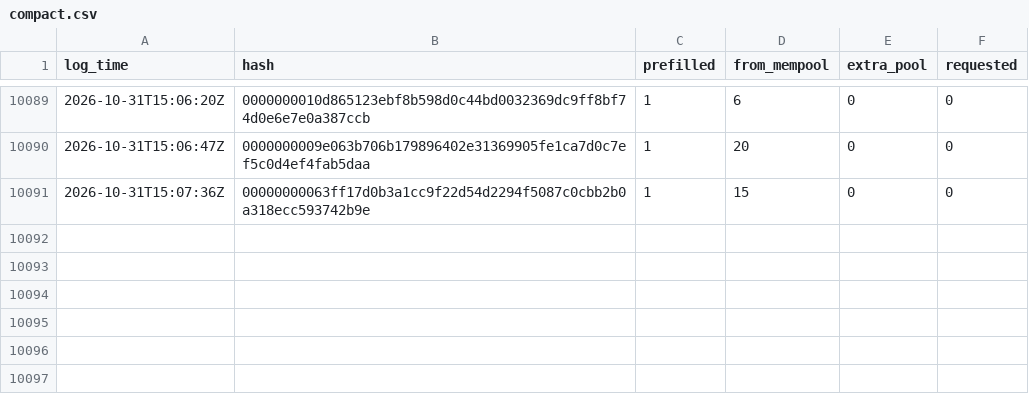
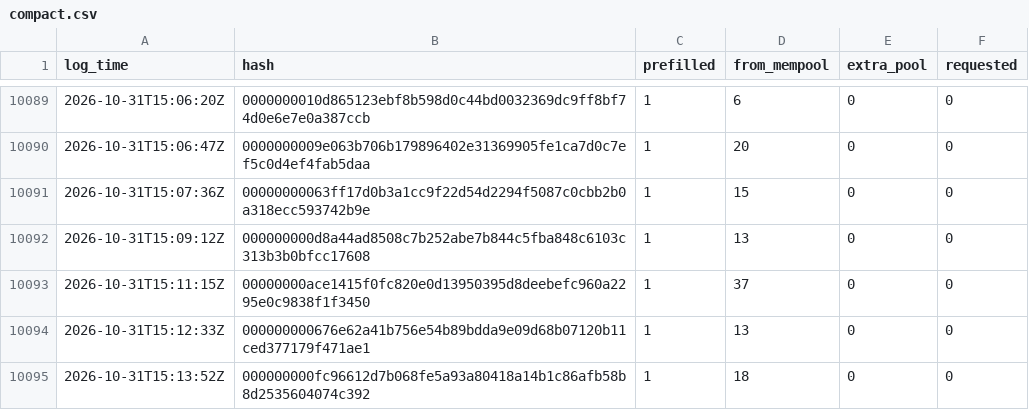
Before and after one commit to rufitnes/tempnet-data, a CSV file: data/compact.csv, drawn as a sheet; only a part is shown, gaps mark what is left out.

```diff
--- a/data/compact.csv
+++ b/data/compact.csv
@@ -10091 +10091,5 @@ log_time,hash,prefilled,from_mempool,extra_pool,requested
 2026-10-31T15:07:36Z,00000000063ff17d0b3a1cc9f22d54d2294f5087c0cbb2b0a318ecc593742b9e,1,15,0,0
+2026-10-31T15:09:12Z,000000000d8a44ad8508c7b252abe7b844c5fba848c6103c313b3b0bfcc17608,1,13,0,0
+2026-10-31T15:11:15Z,00000000ace1415f0fc820e0d13950395d8deebefc960a2295e0c9838f1f3450,1,37,0,0
+2026-10-31T15:12:33Z,000000000676e62a41b756e54b89bdda9e09d68b07120b11ced377179f471ae1,1,13,0,0
+2026-10-31T15:13:52Z,000000000fc96612d7b068fe5a93a80418a14b1c86afb58b8d2535604074c392,1,18,0,0
```
Also changed, not shown: 4 other files.
